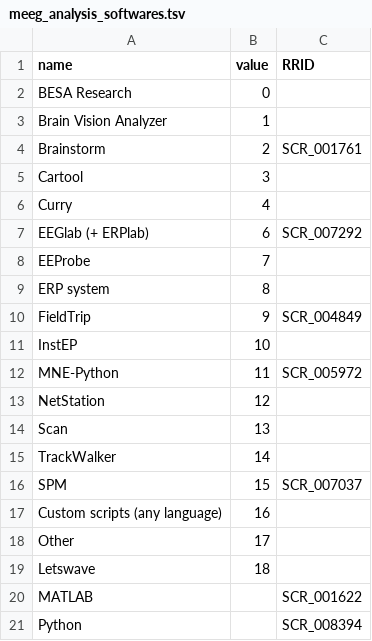
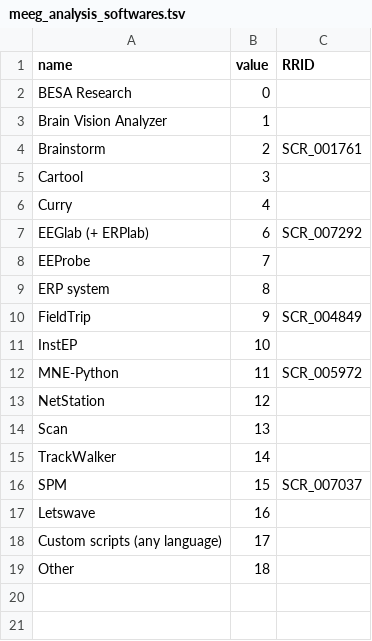
Before and after one commit to Remi-Gau/eCobidas, a TSV file: ecobidas/inputs/response_options/meeg_analysis_softwares.tsv, drawn as a sheet.

Commit message:
fix responses

```diff
--- a/ecobidas/inputs/response_options/meeg_analysis_softwares.tsv
+++ b/ecobidas/inputs/response_options/meeg_analysis_softwares.tsv
@@ -16,6 +16,4 @@ TrackWalker	14
 SPM	15	SCR_007037
-Custom scripts (any language)	16
-Other	17
-Letswave	18
-MATLAB		SCR_001622
-Python		SCR_008394
+Letswave	16
+Custom scripts (any language)	17
+Other	18
```
Also changed, not shown: ecobidas/inputs/response_options/stimulus_presentation_softwares.tsv, 4 other files.
